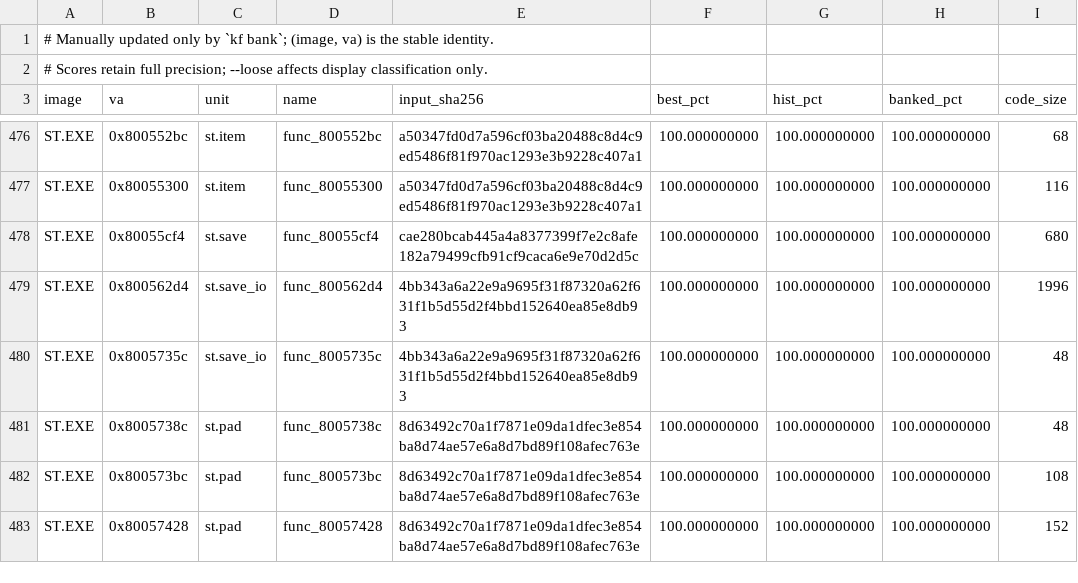
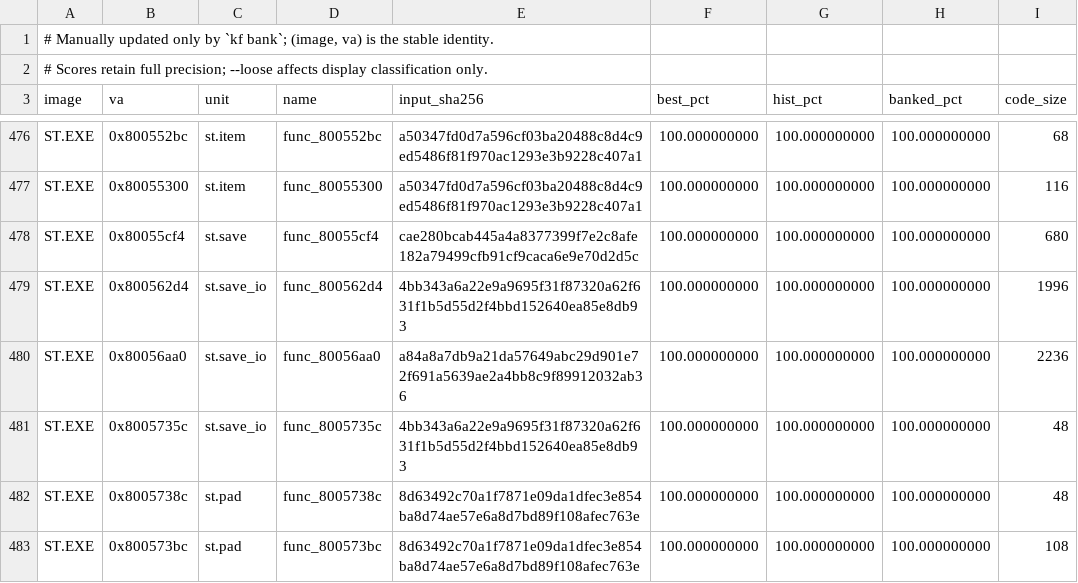
Before and after one commit to Voicedrew11/shadow-tower-decomp, a TSV file: config/match_baseline.tsv, drawn as a sheet; only a part is shown, gaps mark what is left out; the shorter side is filled out with more unchanged rows; the diff names each change by its address in the sheet, - before the commit and + after, or states it on an @@ line.

Commit message:
match: recover ST save-restore loop variable lifetimes

```diff
--- a/config/match_baseline.tsv
+++ b/config/match_baseline.tsv
+row 480: ST.EXE | 0x80056aa0 | st.save_io | func_80056aa0 | a84a8a7db9a21da57649abc29d901e72f691a5639ae2a4bb8c9f89912032ab36 | 100.000000000 | 100.000000000 | 100.000000000 | 2236
```
Also changed, not shown: 1 other file.
